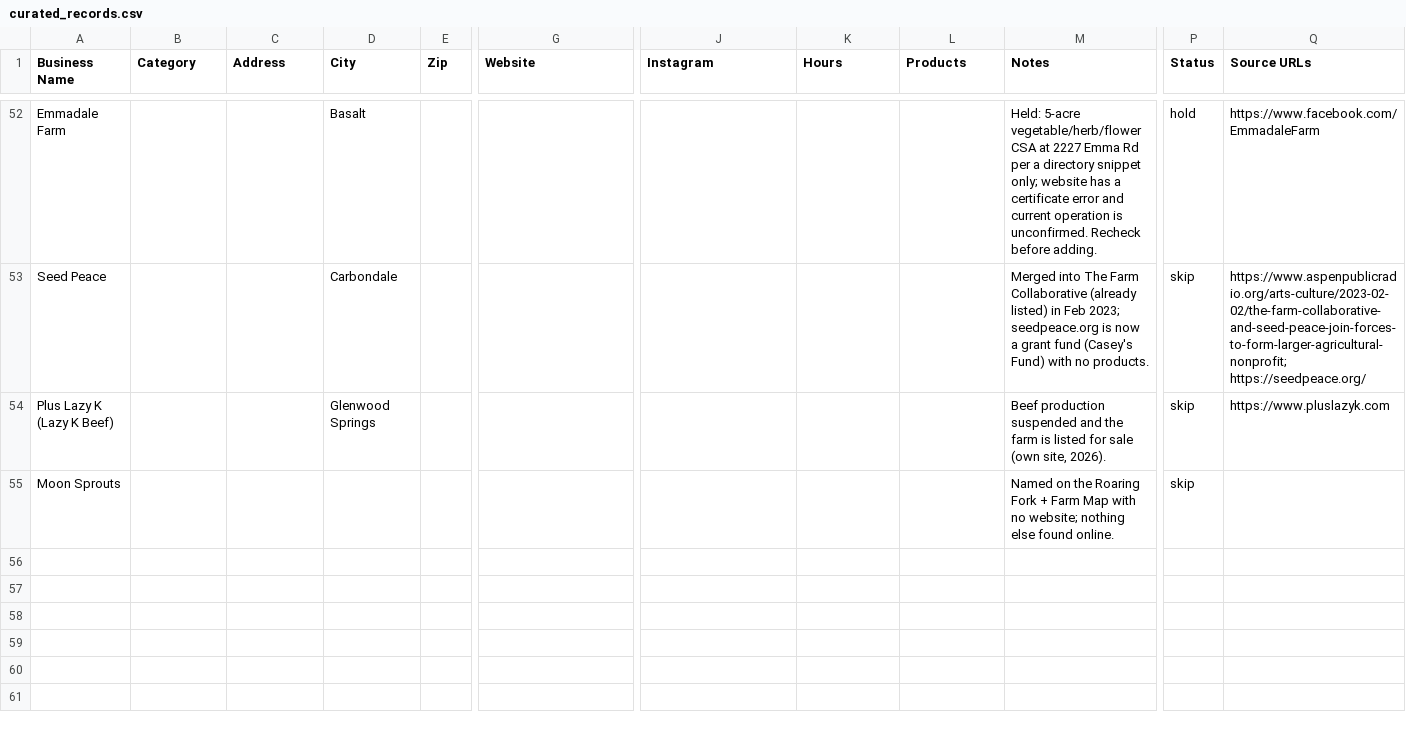
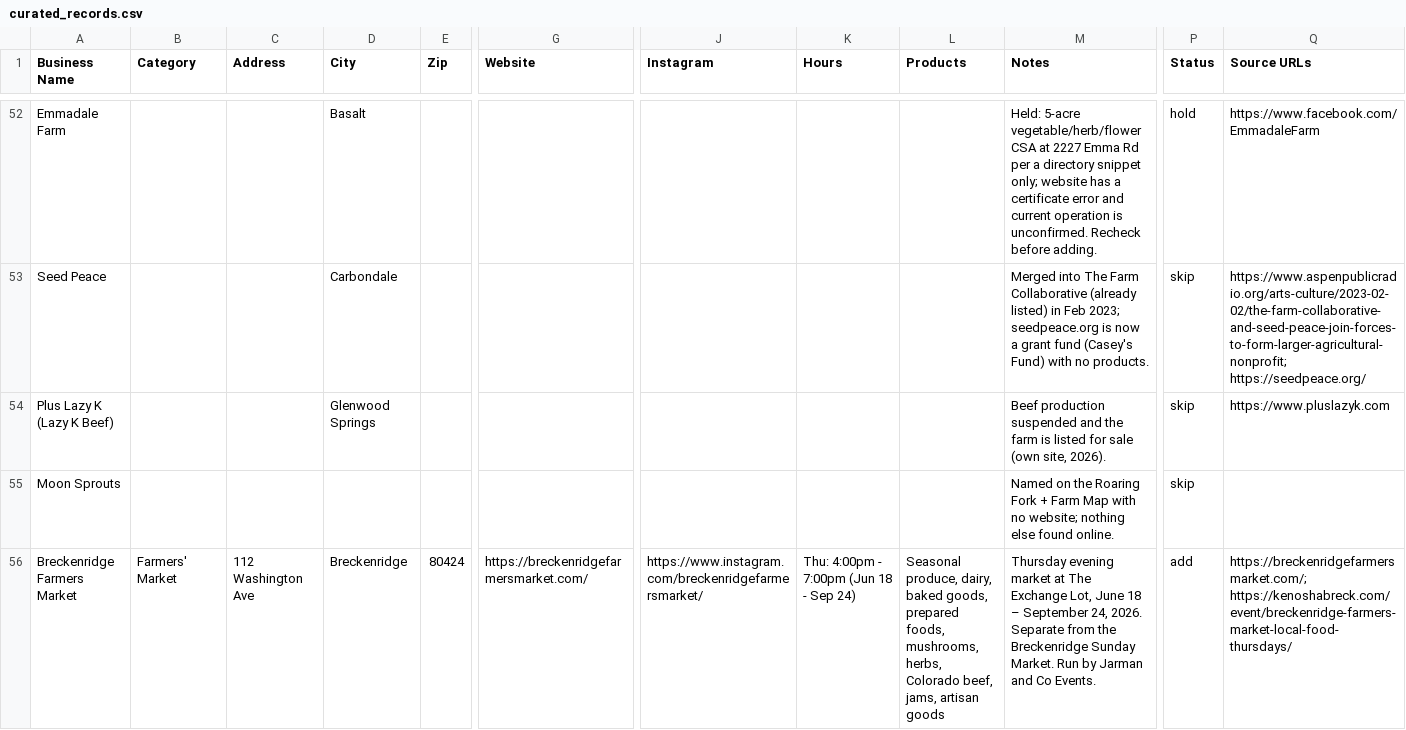
Before and after one commit to dbrown-creator/colorado-farm-trail, a CSV file: source-data/phase2/curated_records.csv, drawn as a sheet; only a part is shown, gaps mark what is left out; rows hold the shown columns only; the diff names each change by its address in the sheet, - before the commit and + after, or states it on an @@ line.

```diff
--- a/source-data/phase2/curated_records.csv
+++ b/source-data/phase2/curated_records.csv
+row 56: Breckenridge Farmers Market | Farmers' Market | 112 Washington Ave | Breckenridge | 80424 | https://breckenridgefarmersmarket.com/ | https://www.instagram.com/breckenridgefarmersmarket/ | Thu: 4:00pm - 7:00pm (Jun 18 - Sep 24) | Seasonal produce, dairy, baked goods, prepared foods, mushrooms, herbs, Colorado beef, jams, artisan goods | Thursday evening market at The Exchange Lot, June 18 – September 24, 2026. Separate from the Breckenridge Sunday Market. Run by Jarman and Co Events. | add | https://breckenridgefarmersmarket.com/; https://kenoshabreck.com/event/breckenridge-farmers-market-local-food-thursdays/
```
Also changed, not shown: data-compiled/phase2/co_farmers_markets_all_mymaps.csv, source-data/phase2/dedup_decisions.csv, 1 other file.
